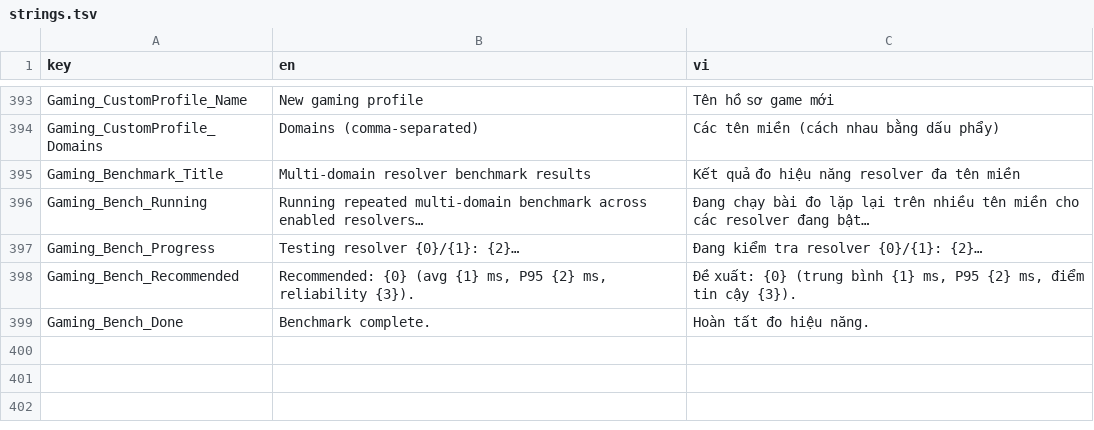
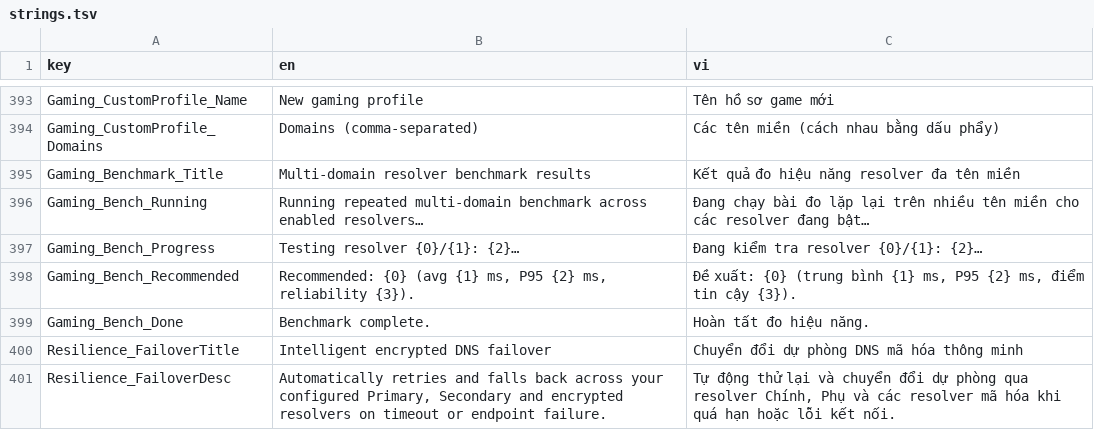
Before and after one commit to longtygu/JustCryptDns, a TSV file: tools/strings.tsv, drawn as a sheet; only a part is shown, gaps mark what is left out; the diff names each change by its address in the sheet, - before the commit and + after, or states it on an @@ line.

Commit message:
Phase 9: Network Resilience & Encrypted DNS Failover, retry policies & restriction diagnostics

```diff
--- a/tools/strings.tsv
+++ b/tools/strings.tsv
+row 400: Resilience_FailoverTitle | Intelligent encrypted DNS failover | Chuyển đổi dự phòng DNS mã hóa thông minh
+row 401: Resilience_FailoverDesc | Automatically retries and falls back across your configured Primary, Secondary and encrypted resolvers on timeout or endpoint failure. | Tự động thử lại và chuyển đổi dự phòng qua resolver Chính, Phụ và các resolver mã hóa khi quá hạn hoặc lỗi kết nối.
```
Also changed, not shown: 16 other files.
